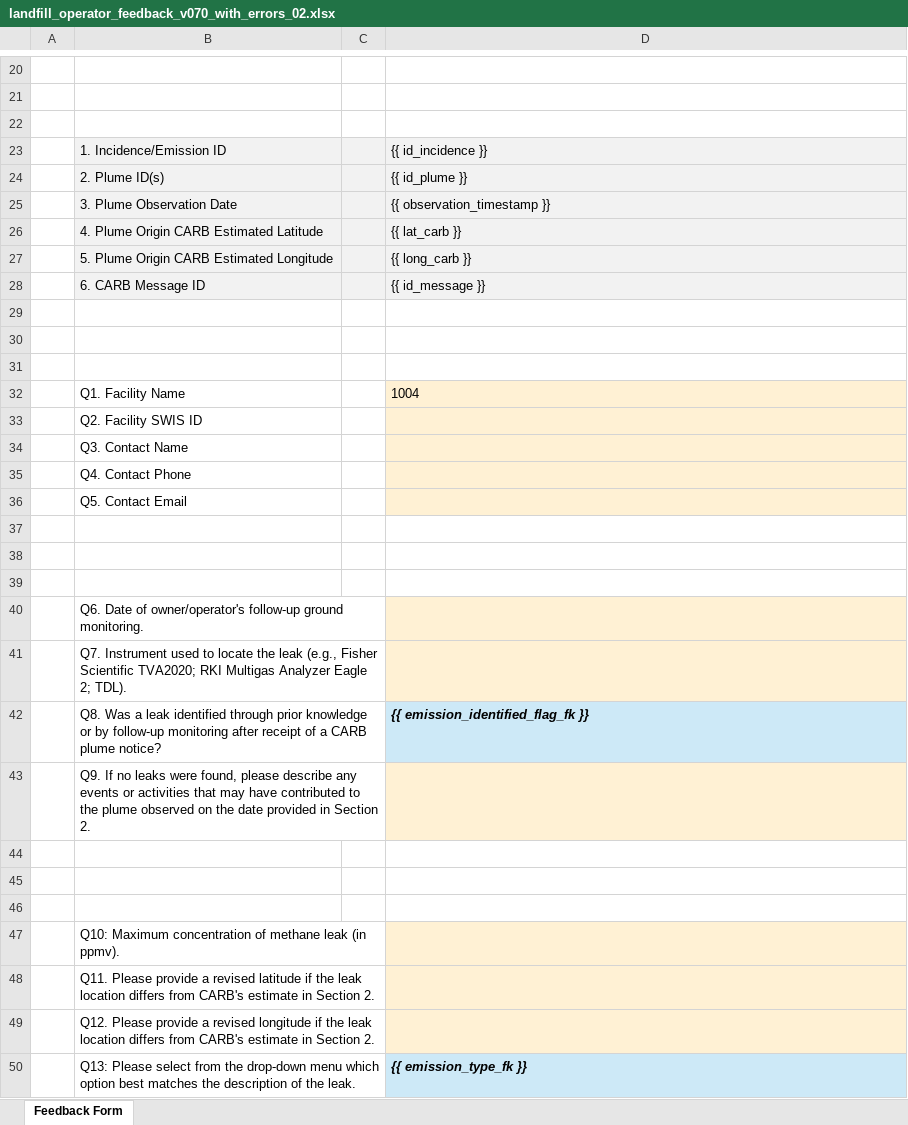
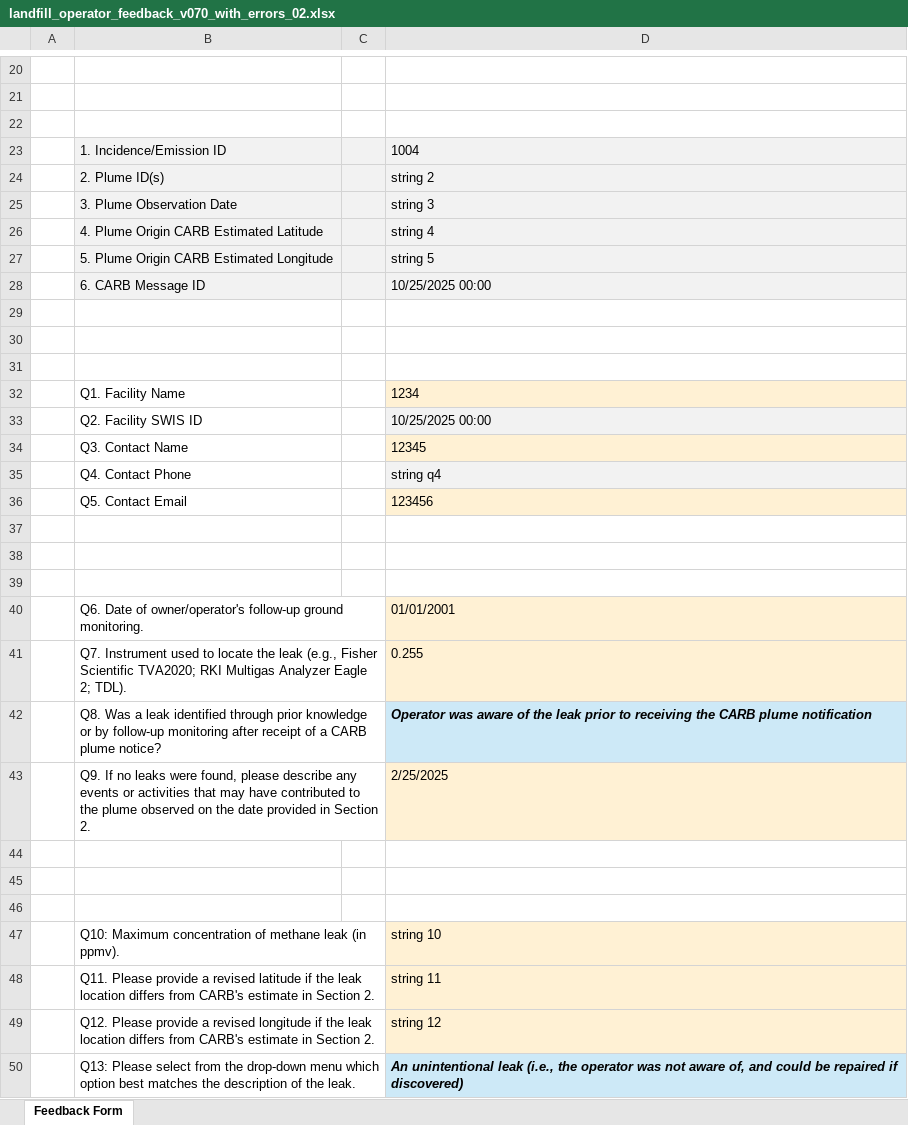
Before and after one commit to tony-held-carb/feedback_portal, an Excel workbook: feedback_forms/testing_versions/landfill_operator_feedback_v070_with_errors_02.xlsx, sheet Feedback Form, drawn as a sheet; only a part is shown, gaps mark what is left out; values as stored, in another font and other column widths than the file's, no borders; charts and pictures and conditional formats not drawn; the diff covers the shown part only; the diff names each change by its address in the sheet, - before the commit and + after, or states it on an @@ line.

Commit message:
making the importing process more resilient to bad data and types

```diff
--- a/feedback_forms/testing_versions/landfill_operator_feedback_v070_with_errors_02.xlsx (sheet Feedback Form)
+++ b/feedback_forms/testing_versions/landfill_operator_feedback_v070_with_errors_02.xlsx (sheet Feedback Form)
-D23: {{ id_incidence }}
+D23: 1004
-D24: {{ id_plume }}
+D24: string 2
-D25: {{ observation_timestamp }}
+D25: string 3
-D26: {{ lat_carb }}
+D26: string 4
-D27: {{ long_carb }}
+D27: string 5
-D28: {{ id_message }}
+D28: 10/25/2025 00:00
-D32: 1004
+D32: 1234
-D33: (empty)
+D33: 10/25/2025 00:00
-D33 fill: #FFF1D4
+D33 fill: #F2F2F2
-D34: (empty)
+D34: 12345
-D35: (empty)
+D35: string q4
-D35 fill: #FFF1D4
+D35 fill: #F2F2F2
-D36: (empty)
+D36: 123456
-D40: (empty)
+D40: 01/01/2001
-D41: (empty)
+D41: 0.255
-D42: {{ emission_identified_flag_fk }}
+D42: Operator was aware of the leak prior to receiving the CARB plume notification
-D43: (empty)
+D43: 2/25/2025
-D47: (empty)
+D47: string 10
-D48: (empty)
+D48: string 11
-D49: (empty)
+D49: string 12
-D50: {{ emission_type_fk }}
+D50: An unintentional leak (i.e., the operator was not aware of, and could be repaired if discovered)
```
Also changed, not shown: 17 edited cells elsewhere in this sheet, feedback_forms/testing_versions/oil_and_gas_operator_feedback_v070_with_errors_02.xlsx, 3 other files.
